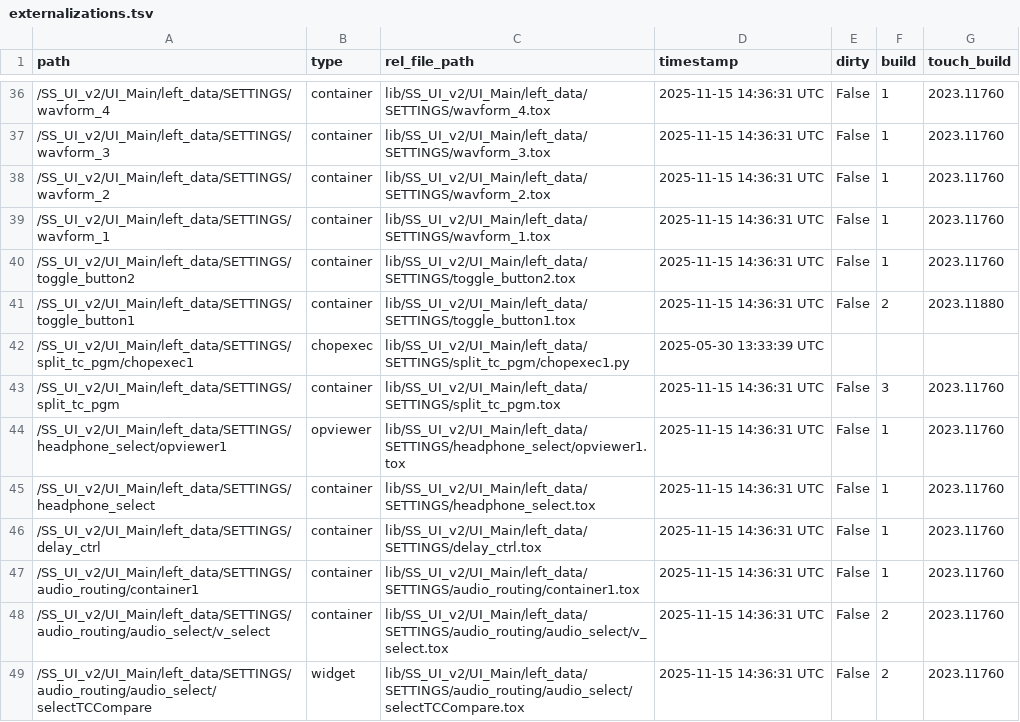
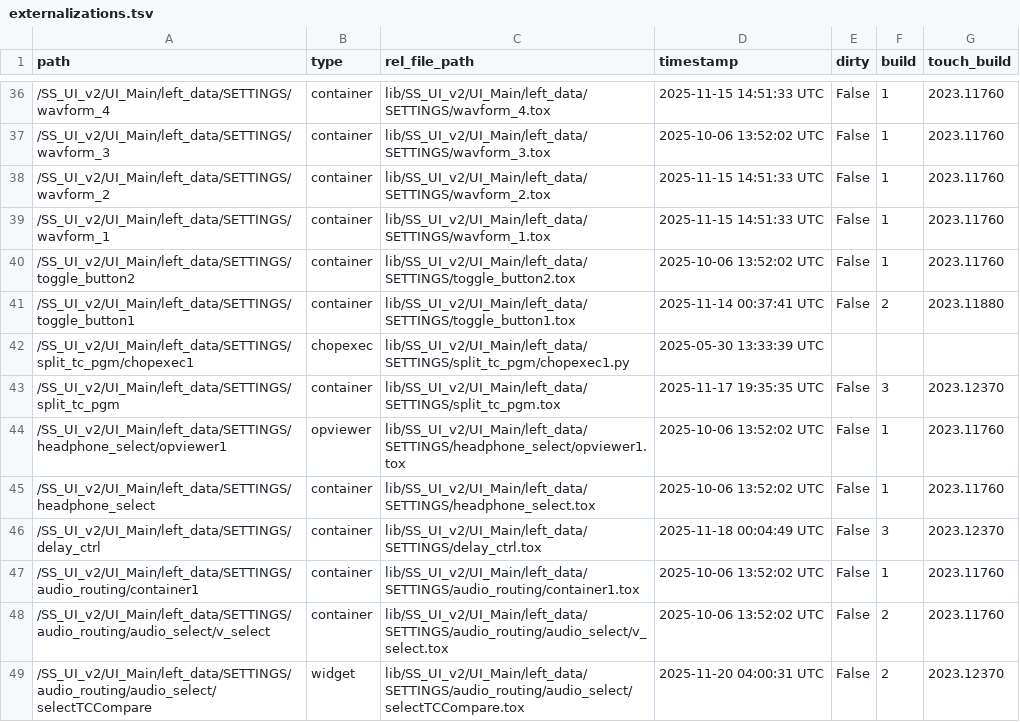
Before and after one commit to fragment-nine/Show-Saver, a TSV file: lib/project1/externalizations.tsv, drawn as a sheet; only a part is shown, gaps mark what is left out; the diff covers the shown part only.

```diff
--- a/lib/project1/externalizations.tsv
+++ b/lib/project1/externalizations.tsv
@@ -36,14 +36,14 @@ path	type	rel_file_path	timestamp	dirty	build	touch_build
-/SS_UI_v2/UI_Main/left_data/SETTINGS/wavform_4	container	lib/SS_UI_v2/UI_Main/left_data/SETTINGS/wavform_4.tox	2025-11-15 14:36:31 UTC	False	1	2023.11760
-/SS_UI_v2/UI_Main/left_data/SETTINGS/wavform_3	container	lib/SS_UI_v2/UI_Main/left_data/SETTINGS/wavform_3.tox	2025-11-15 14:36:31 UTC	False	1	2023.11760
-/SS_UI_v2/UI_Main/left_data/SETTINGS/wavform_2	container	lib/SS_UI_v2/UI_Main/left_data/SETTINGS/wavform_2.tox	2025-11-15 14:36:31 UTC	False	1	2023.11760
-/SS_UI_v2/UI_Main/left_data/SETTINGS/wavform_1	container	lib/SS_UI_v2/UI_Main/left_data/SETTINGS/wavform_1.tox	2025-11-15 14:36:31 UTC	False	1	2023.11760
-/SS_UI_v2/UI_Main/left_data/SETTINGS/toggle_button2	container	lib/SS_UI_v2/UI_Main/left_data/SETTINGS/toggle_button2.tox	2025-11-15 14:36:31 UTC	False	1	2023.11760
-/SS_UI_v2/UI_Main/left_data/SETTINGS/toggle_button1	container	lib/SS_UI_v2/UI_Main/left_data/SETTINGS/toggle_button1.tox	2025-11-15 14:36:31 UTC	False	2	2023.11880
+/SS_UI_v2/UI_Main/left_data/SETTINGS/wavform_4	container	lib/SS_UI_v2/UI_Main/left_data/SETTINGS/wavform_4.tox	2025-11-15 14:51:33 UTC	False	1	2023.11760
+/SS_UI_v2/UI_Main/left_data/SETTINGS/wavform_3	container	lib/SS_UI_v2/UI_Main/left_data/SETTINGS/wavform_3.tox	2025-10-06 13:52:02 UTC	False	1	2023.11760
+/SS_UI_v2/UI_Main/left_data/SETTINGS/wavform_2	container	lib/SS_UI_v2/UI_Main/left_data/SETTINGS/wavform_2.tox	2025-11-15 14:51:33 UTC	False	1	2023.11760
+/SS_UI_v2/UI_Main/left_data/SETTINGS/wavform_1	container	lib/SS_UI_v2/UI_Main/left_data/SETTINGS/wavform_1.tox	2025-11-15 14:51:33 UTC	False	1	2023.11760
+/SS_UI_v2/UI_Main/left_data/SETTINGS/toggle_button2	container	lib/SS_UI_v2/UI_Main/left_data/SETTINGS/toggle_button2.tox	2025-10-06 13:52:02 UTC	False	1	2023.11760
+/SS_UI_v2/UI_Main/left_data/SETTINGS/toggle_button1	container	lib/SS_UI_v2/UI_Main/left_data/SETTINGS/toggle_button1.tox	2025-11-14 00:37:41 UTC	False	2	2023.11880
 /SS_UI_v2/UI_Main/left_data/SETTINGS/split_tc_pgm/chopexec1	chopexec	lib/SS_UI_v2/UI_Main/left_data/SETTINGS/split_tc_pgm/chopexec1.py	2025-05-30 13:33:39 UTC			
-/SS_UI_v2/UI_Main/left_data/SETTINGS/split_tc_pgm	container	lib/SS_UI_v2/UI_Main/left_data/SETTINGS/split_tc_pgm.tox	2025-11-15 14:36:31 UTC	False	3	2023.11760
-/SS_UI_v2/UI_Main/left_data/SETTINGS/headphone_select/opviewer1	opviewer	lib/SS_UI_v2/UI_Main/left_data/SETTINGS/headphone_select/opviewer1.tox	2025-11-15 14:36:31 UTC	False	1	2023.11760
-/SS_UI_v2/UI_Main/left_data/SETTINGS/headphone_select	container	lib/SS_UI_v2/UI_Main/left_data/SETTINGS/headphone_select.tox	2025-11-15 14:36:31 UTC	False	1	2023.11760
-/SS_UI_v2/UI_Main/left_data/SETTINGS/delay_ctrl	container	lib/SS_UI_v2/UI_Main/left_data/SETTINGS/delay_ctrl.tox	2025-11-15 14:36:31 UTC	False	1	2023.11760
-/SS_UI_v2/UI_Main/left_data/SETTINGS/audio_routing/container1	container	lib/SS_UI_v2/UI_Main/left_data/SETTINGS/audio_routing/container1.tox	2025-11-15 14:36:31 UTC	False	1	2023.11760
-/SS_UI_v2/UI_Main/left_data/SETTINGS/audio_routing/audio_select/v_select	container	lib/SS_UI_v2/UI_Main/left_data/SETTINGS/audio_routing/audio_select/v_select.tox	2025-11-15 14:36:31 UTC	False	2	2023.11760
-/SS_UI_v2/UI_Main/left_data/SETTINGS/audio_routing/audio_select/selectTCCompare	widget	lib/SS_UI_v2/UI_Main/left_data/SETTINGS/audio_routing/audio_select/selectTCCompare.tox	2025-11-15 14:36:31 UTC	False	2	2023.11760
+/SS_UI_v2/UI_Main/left_data/SETTINGS/split_tc_pgm	container	lib/SS_UI_v2/UI_Main/left_data/SETTINGS/split_tc_pgm.tox	2025-11-17 19:35:35 UTC	False	3	2023.12370
+/SS_UI_v2/UI_Main/left_data/SETTINGS/headphone_select/opviewer1	opviewer	lib/SS_UI_v2/UI_Main/left_data/SETTINGS/headphone_select/opviewer1.tox	2025-10-06 13:52:02 UTC	False	1	2023.11760
+/SS_UI_v2/UI_Main/left_data/SETTINGS/headphone_select	container	lib/SS_UI_v2/UI_Main/left_data/SETTINGS/headphone_select.tox	2025-10-06 13:52:02 UTC	False	1	2023.11760
+/SS_UI_v2/UI_Main/left_data/SETTINGS/delay_ctrl	container	lib/SS_UI_v2/UI_Main/left_data/SETTINGS/delay_ctrl.tox	2025-11-18 00:04:49 UTC	False	3	2023.12370
+/SS_UI_v2/UI_Main/left_data/SETTINGS/audio_routing/container1	container	lib/SS_UI_v2/UI_Main/left_data/SETTINGS/audio_routing/container1.tox	2025-10-06 13:52:02 UTC	False	1	2023.11760
+/SS_UI_v2/UI_Main/left_data/SETTINGS/audio_routing/audio_select/v_select	container	lib/SS_UI_v2/UI_Main/left_data/SETTINGS/audio_routing/audio_select/v_select.tox	2025-10-06 13:52:02 UTC	False	2	2023.11760
+/SS_UI_v2/UI_Main/left_data/SETTINGS/audio_routing/audio_select/selectTCCompare	widget	lib/SS_UI_v2/UI_Main/left_data/SETTINGS/audio_routing/audio_select/selectTCCompare.tox	2025-11-20 04:00:31 UTC	False	2	2023.12370
```
Also changed, not shown: 1 added row and 54 edited cells elsewhere in this file, lib/SS_UI_v2/UI_Main/parameter_save/parameter_table.csv, 17 other files.
